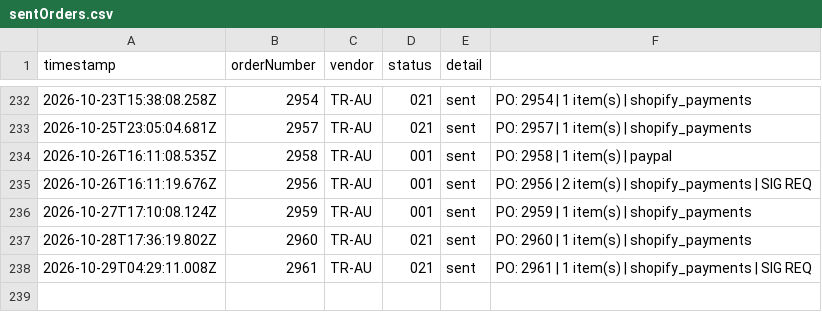
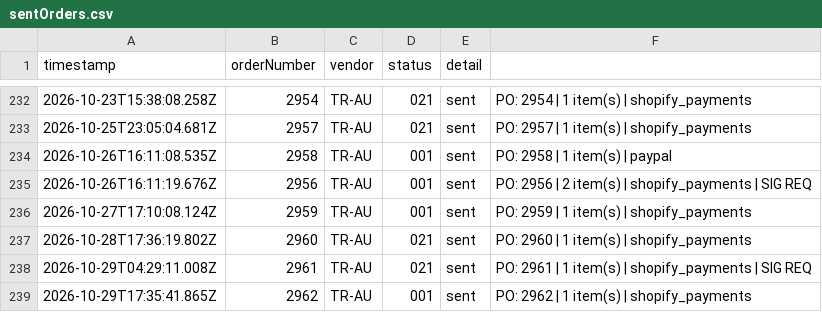
Before and after one commit to miek22/sendOrder, a CSV file: sentOrders.csv, drawn as a sheet; only a part is shown, gaps mark what is left out.

```diff
--- a/sentOrders.csv
+++ b/sentOrders.csv
@@ -238 +238,2 @@ timestamp,orderNumber,vendor,status,detail
 2026-10-29T04:29:11.008Z,2961,TR-AU,021,sent,PO: 2961 | 1 item(s) | shopify_payments | SIG REQ
+2026-10-29T17:35:41.865Z,2962,TR-AU,001,sent,PO: 2962 | 1 item(s) | shopify_payments
```
